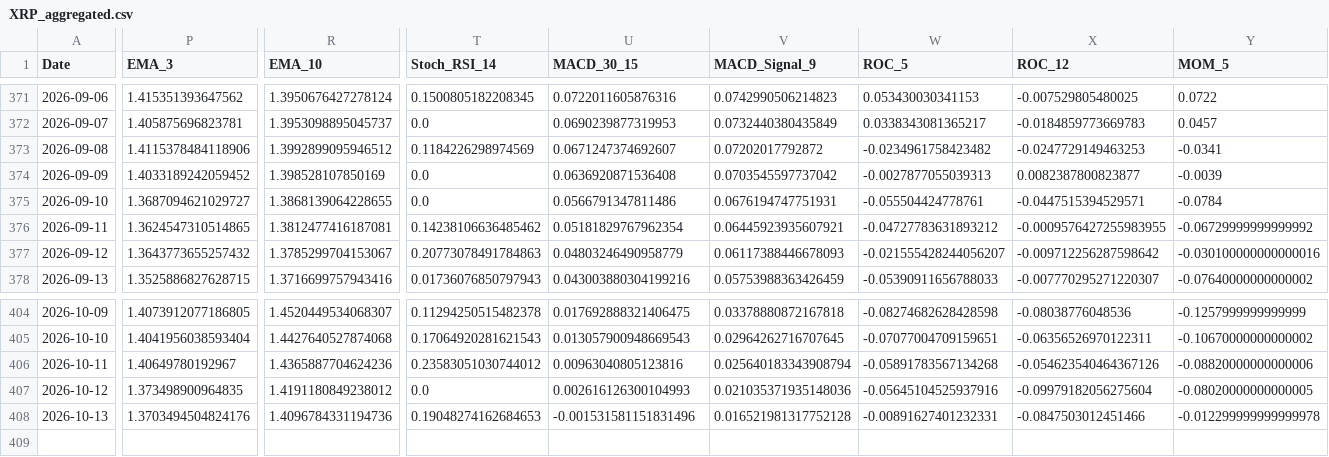
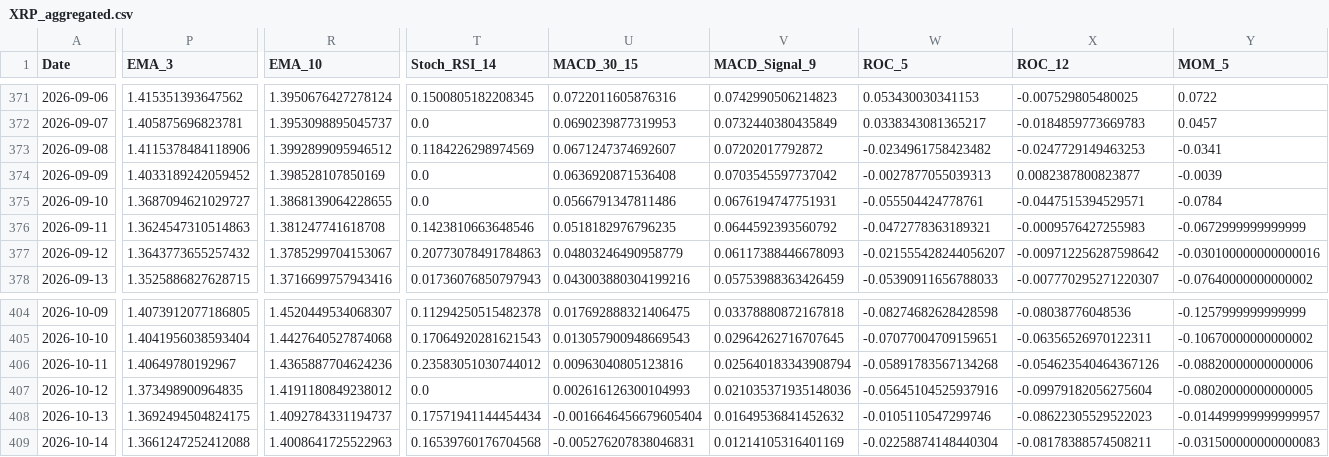
Before and after one commit to JintaoLiuorJoey/coinbase-ohlcv-data, a CSV file: data/XRP_aggregated.csv, drawn as a sheet; only a part is shown, gaps mark what is left out; rows hold the shown columns only; the diff covers the shown part only; the diff names each change by its address in the sheet, - before the commit and + after, or states it on an @@ line.

```diff
--- a/data/XRP_aggregated.csv
+++ b/data/XRP_aggregated.csv
-P376 (EMA_3): 1.3624547310514865
+P376 (EMA_3): 1.3624547310514863
-R376 (EMA_10): 1.3812477416187081
+R376 (EMA_10): 1.381247741618708
-T376 (Stoch_RSI_14): 0.14238106636485462
+T376 (Stoch_RSI_14): 0.1423810663648546
-U376 (MACD_30_15): 0.05181829767962354
+U376 (MACD_30_15): 0.0518182976796235
-V376 (MACD_Signal_9): 0.06445923935607921
+V376 (MACD_Signal_9): 0.0644592393560792
-W376 (ROC_5): -0.04727783631893212
+W376 (ROC_5): -0.0472778363189321
-X376 (ROC_12): -0.0009576427255983955
+X376 (ROC_12): -0.0009576427255983
-Y376 (MOM_5): -0.06729999999999992
+Y376 (MOM_5): -0.0672999999999999
-P408 (EMA_3): 1.3703494504824176
+P408 (EMA_3): 1.3692494504824175
-R408 (EMA_10): 1.4096784331194736
+R408 (EMA_10): 1.4092784331194737
-T408 (Stoch_RSI_14): 0.19048274162684653
+T408 (Stoch_RSI_14): 0.17571941144454434
-U408 (MACD_30_15): -0.001531581151831496
+U408 (MACD_30_15): -0.0016646456679605404
-V408 (MACD_Signal_9): 0.016521981317752128
+V408 (MACD_Signal_9): 0.01649536841452632
-W408 (ROC_5): -0.00891627401232331
+W408 (ROC_5): -0.0105110547299746
-X408 (ROC_12): -0.0847503012451466
+X408 (ROC_12): -0.08622305529522023
-Y408 (MOM_5): -0.012299999999999978
+Y408 (MOM_5): -0.014499999999999957
+row 409: 2026-10-14 | 1.3661247252412088 | 1.4008641725522963 | 0.16539760176704568 | -0.005276207838046831 | 0.01214105316401169 | -0.02258874148440304 | -0.08178388574508211 | -0.031500000000000083
```
Also changed, not shown: 35 edited cells elsewhere in this file, data/BTC_aggregated.csv, data/ETH_aggregated.csv.
